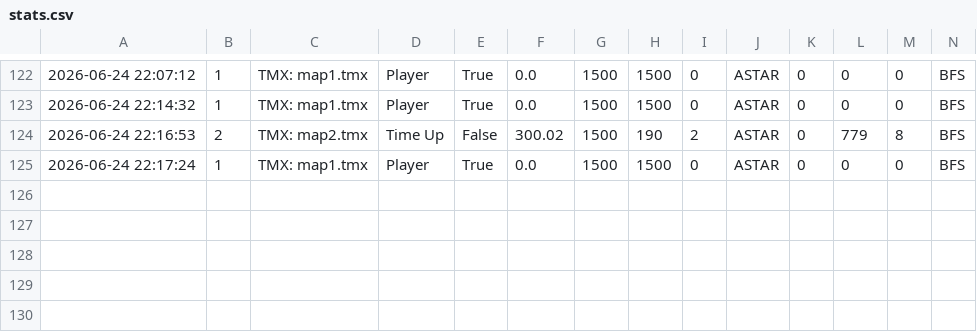
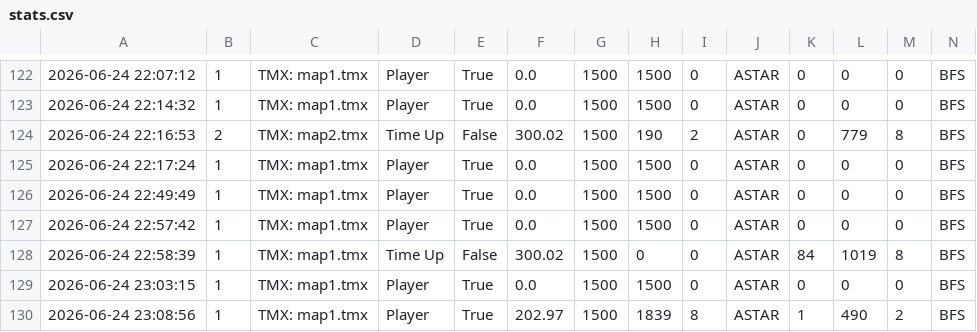
Before and after one commit to ShipperDeliveryTeam/Super-Delivery-Game, a CSV file: stats.csv, drawn as a sheet; only a part is shown, gaps mark what is left out; rows hold the shown columns only; the diff names each change by its address in the sheet, - before the commit and + after, or states it on an @@ line.

```diff
--- a/stats.csv
+++ b/stats.csv
+row 126: 2026-06-24 22:49:49 | 1 | TMX: map1.tmx | Player | True | 0.0 | 1500 | 1500 | 0 | ASTAR | 0 | 0 | 0 | BFS
+row 127: 2026-06-24 22:57:42 | 1 | TMX: map1.tmx | Player | True | 0.0 | 1500 | 1500 | 0 | ASTAR | 0 | 0 | 0 | BFS
+row 128: 2026-06-24 22:58:39 | 1 | TMX: map1.tmx | Time Up | False | 300.02 | 1500 | 0 | 0 | ASTAR | 84 | 1019 | 8 | BFS
+row 129: 2026-06-24 23:03:15 | 1 | TMX: map1.tmx | Player | True | 0.0 | 1500 | 1500 | 0 | ASTAR | 0 | 0 | 0 | BFS
+row 130: 2026-06-24 23:08:56 | 1 | TMX: map1.tmx | Player | True | 202.97 | 1500 | 1839 | 8 | ASTAR | 1 | 490 | 2 | BFS
```
Also changed, not shown: 6 other files.
